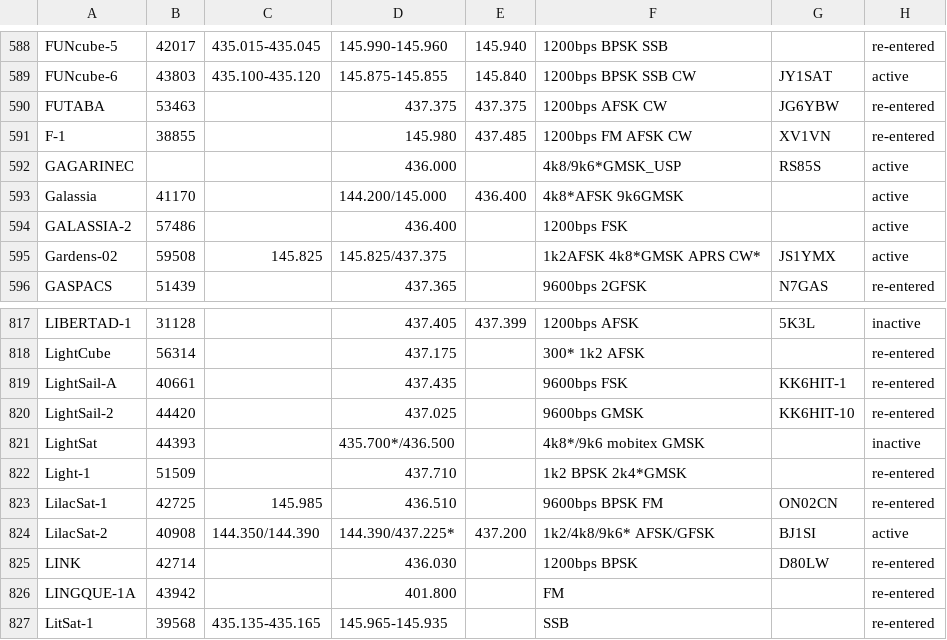
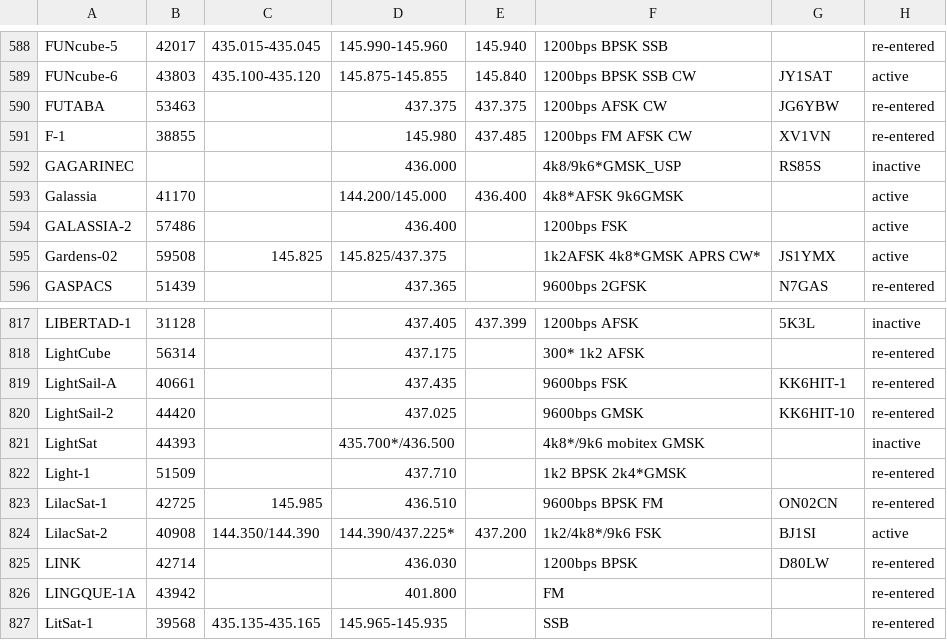
Before and after one commit to drzh/astro, a CSV file: satellite/satslist.csv, drawn as a sheet; only a part is shown, gaps mark what is left out.

Commit message:
new file:   C_2023_A3_Tsuchinshan-ATLA.rise_set.2024.CDT.format 	modified:   ../../satellite/satslist.csv

```diff
--- a/satellite/satslist.csv
+++ b/satellite/satslist.csv
@@ -591,3 +591,3 @@ FUTABA;53463;;437.375 ;437.375 ;1200bps AFSK CW;JG6YBW;re-entered
 F-1;38855;;145.980 ;437.485 ;1200bps FM AFSK CW;XV1VN;re-entered
-GAGARINEC;;;436.000 ;;4k8/9k6*GMSK_USP;RS85S;active
+GAGARINEC;;;436.000 ;;4k8/9k6*GMSK_USP;RS85S;inactive
 Galassia;41170;;144.200/145.000;436.400 ;4k8*AFSK 9k6GMSK;;active
@@ -823,3 +823,3 @@ Light-1;51509;;437.710 ;;1k2 BPSK 2k4*GMSK;;re-entered
 LilacSat-1;42725;145.985 ;436.510 ;;9600bps BPSK FM;ON02CN;re-entered
-LilacSat-2;40908;144.350/144.390;144.390/437.225*;437.200;1k2/4k8/9k6* AFSK/GFSK;BJ1SI;active
+LilacSat-2;40908;144.350/144.390;144.390/437.225*;437.200;1k2/4k8*/9k6 FSK;BJ1SI;active
 LINK;42714;;436.030 ;;1200bps BPSK;D80LW;re-entered
```
Also changed, not shown: 1 other file.
